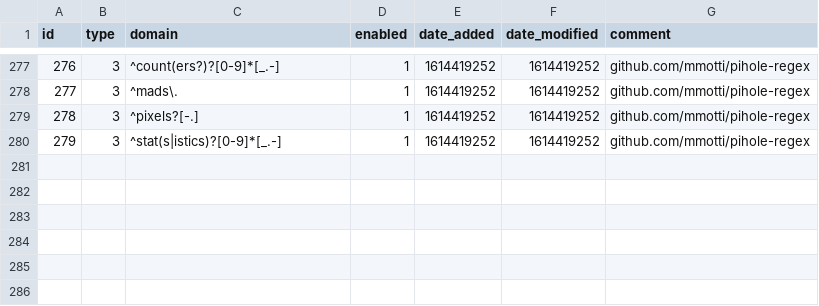
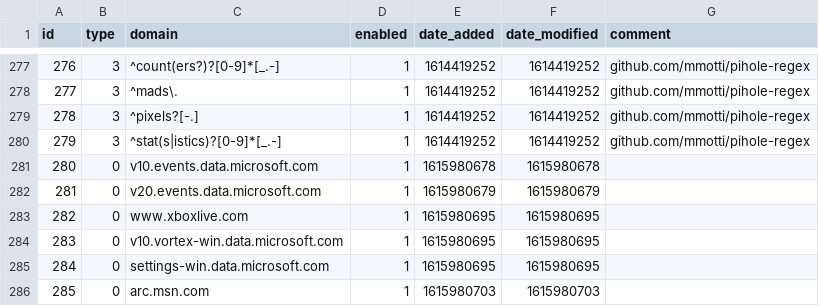
Before and after one commit to keiraija/my-pihole-lists, a CSV file: domainlist.csv, drawn as a sheet; only a part is shown, gaps mark what is left out; the diff names each change by its address in the sheet, - before the commit and + after, or states it on an @@ line.

```diff
--- a/domainlist.csv
+++ b/domainlist.csv
+row 281: 280 | 0 | v10.events.data.microsoft.com | 1 | 1615980678 | 1615980678
+row 282: 281 | 0 | v20.events.data.microsoft.com | 1 | 1615980679 | 1615980679
+row 283: 282 | 0 | www.xboxlive.com | 1 | 1615980695 | 1615980695
+row 284: 283 | 0 | v10.vortex-win.data.microsoft.com | 1 | 1615980695 | 1615980695
+row 285: 284 | 0 | settings-win.data.microsoft.com | 1 | 1615980695 | 1615980695
+row 286: 285 | 0 | arc.msn.com | 1 | 1615980703 | 1615980703
```
Also changed, not shown: adlist.csv.
